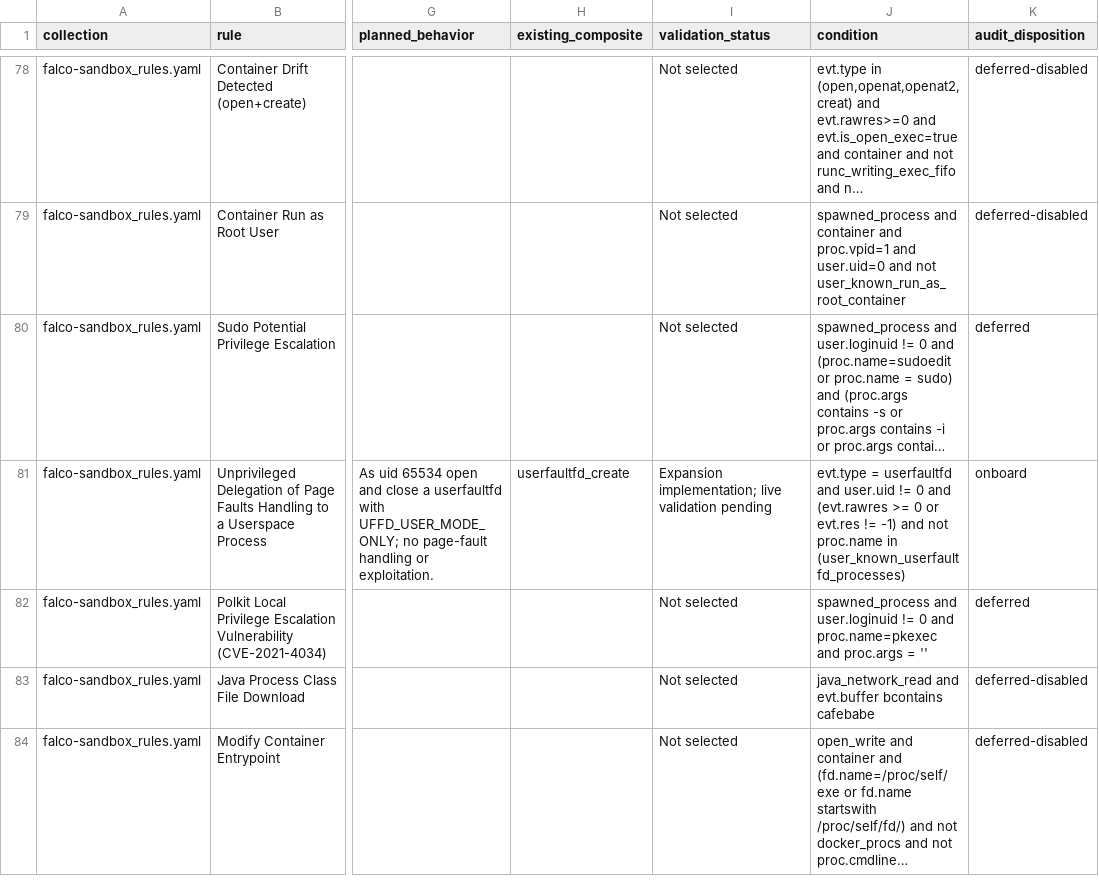
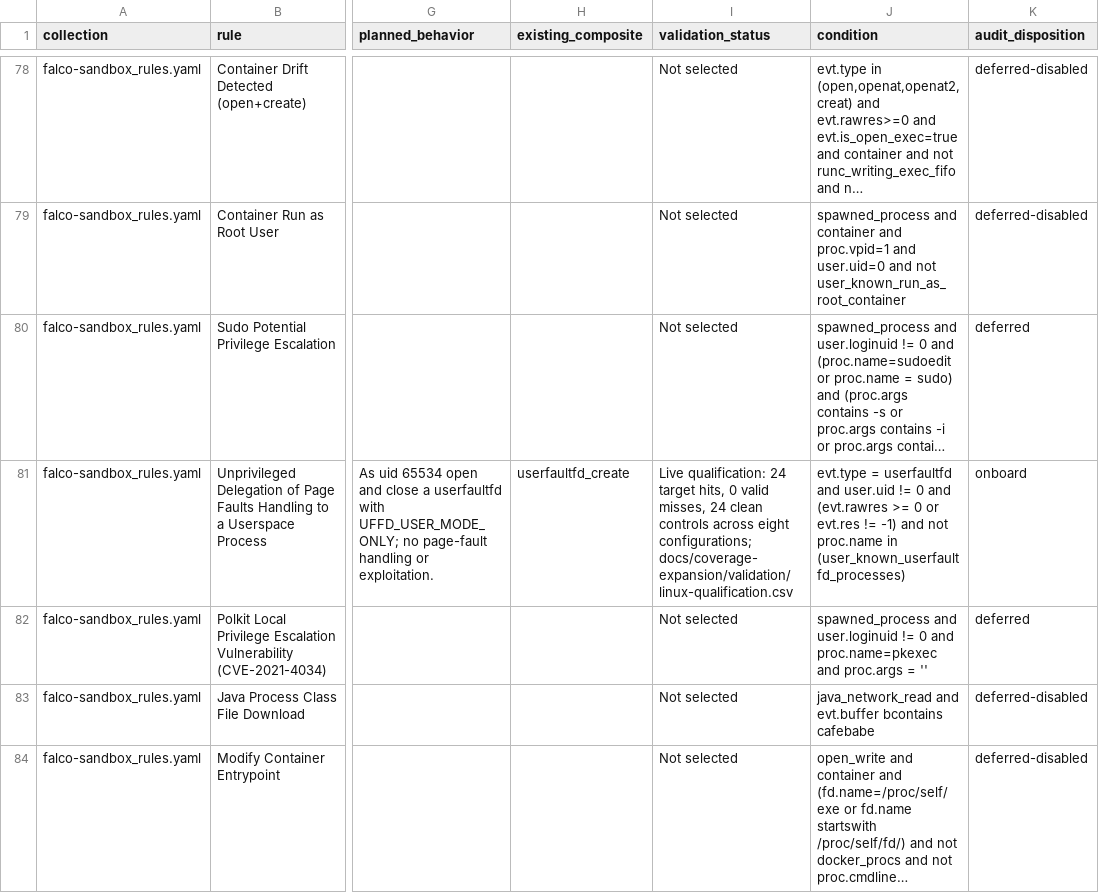
Before and after one commit to bluesentinelsec/telemetry-lab, a CSV file: docs/coverage-expansion/linux-rule-audit.csv, drawn as a sheet; only a part is shown, gaps mark what is left out; long unchanged cells end in …; the diff covers the shown part only; the diff names each change by its address in the sheet, - before the commit and + after, or states it on an @@ line.

Commit message:
Record complete Linux qualification and retained prototype evidence

```diff
--- a/docs/coverage-expansion/linux-rule-audit.csv
+++ b/docs/coverage-expansion/linux-rule-audit.csv
-I81 (validation_status): Expansion implementation; live validation pending
+I81 (validation_status): Live qualification: 24 target hits, 0 valid misses, 24 clean controls across eight configurations; docs/coverage-expansion/validation/linux-qualification.csv
```
Also changed, not shown: 41 edited cells elsewhere in this file, 5 other files.
